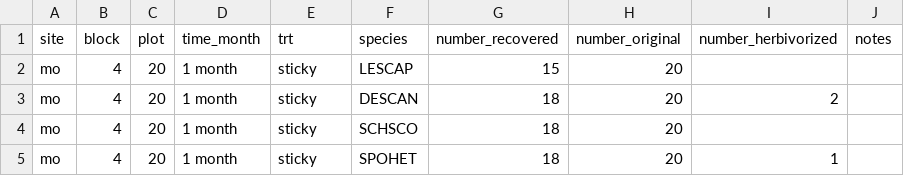
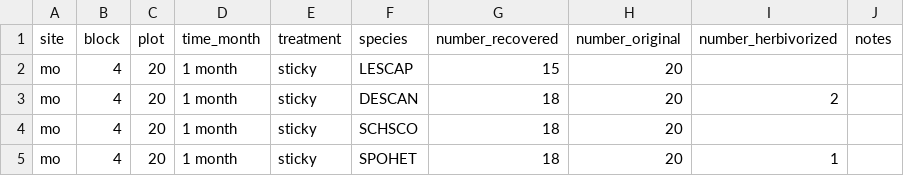
Before and after one commit to Sullivan-Lab/project_CarpetMethods, a CSV file: data/L0/MO_seedrain_raw.csv, drawn as a sheet; only a part is shown.

Commit message:
update data

```diff
--- a/data/L0/MO_seedrain_raw.csv
+++ b/data/L0/MO_seedrain_raw.csv
@@ -1,2 +1,2 @@
-site,block,plot,time_month,trt,species,number_recovered,number_original,number_herbivorized,notes
+site,block,plot,time_month,treatment,species,number_recovered,number_original,number_herbivorized,notes
 mo,4,20,1 month,sticky,LESCAP,15,20,,
```
